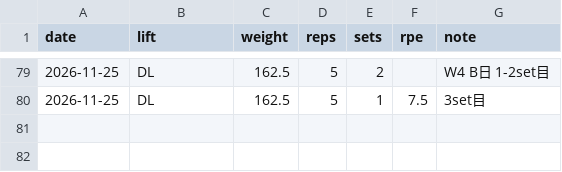
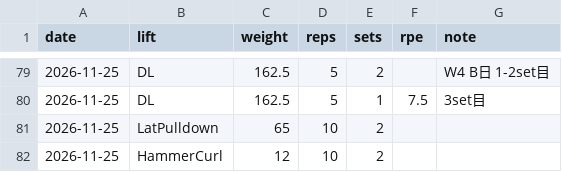
Before and after one commit to shunyebanye-arch/RPE-calc, a CSV file: training_log/sets.csv, drawn as a sheet; only a part is shown, gaps mark what is left out; the diff names each change by its address in the sheet, - before the commit and + after, or states it on an @@ line.

```diff
--- a/training_log/sets.csv
+++ b/training_log/sets.csv
+row 81: 2026-11-25 | LatPulldown | 65 | 10 | 2
+row 82: 2026-11-25 | HammerCurl | 12 | 10 | 2
```
Also changed, not shown: training_log/sessions.csv, 1 other file.
